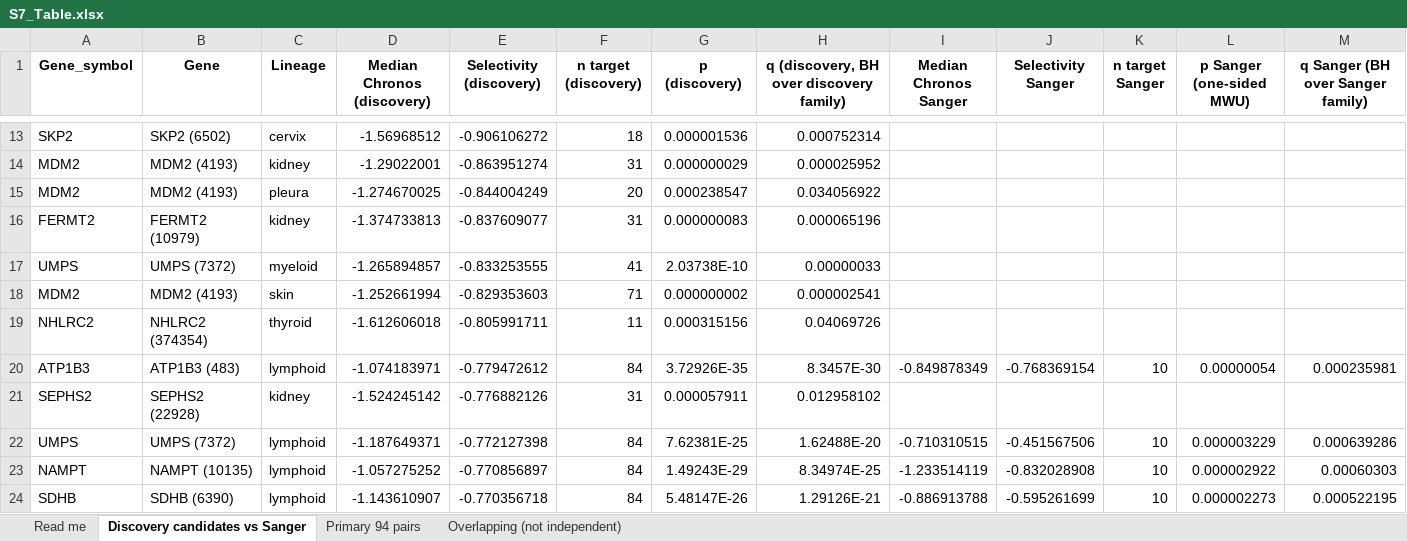
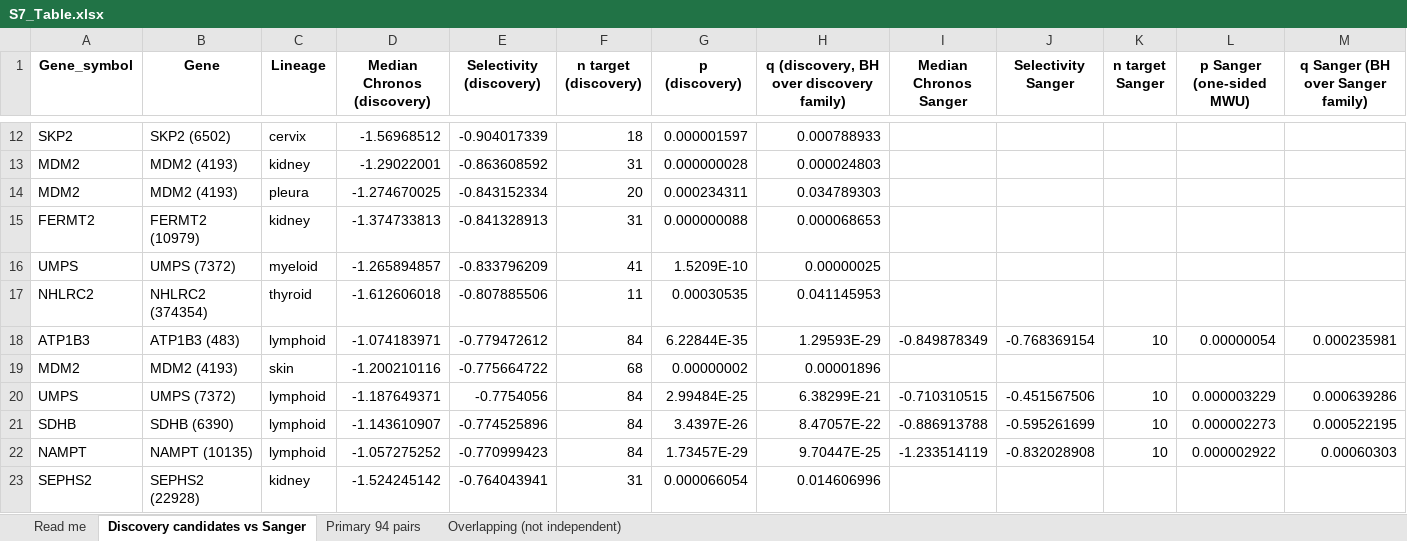
Before and after one commit to liranfei/DepMap-26Q1-Analysis, an Excel workbook: figures/supporting_information/S7_Table.xlsx, sheet Discovery candidates vs Sanger, drawn as a sheet; only a part is shown, gaps mark what is left out; values as stored, in another font and other column widths than the file's, no borders; removed rows and columns are numbered as before the commit, all else as after; rows hold the shown columns only; the diff covers the shown part only; the diff names each change by its address in the sheet, - before the commit and + after, or states it on an @@ line.

```diff
--- a/figures/supporting_information/S7_Table.xlsx (sheet Discovery candidates vs Sanger)
+++ b/figures/supporting_information/S7_Table.xlsx (sheet Discovery candidates vs Sanger)
-E12 (Selectivity (discovery)): -0.906106272
+E12 (Selectivity (discovery)): -0.904017339
-G12 (p (discovery)): 0.000001536
+G12 (p (discovery)): 0.000001597
-H12: 0.000752314
+H12: 0.000788933
-E13 (Selectivity (discovery)): -0.863951274
+E13 (Selectivity (discovery)): -0.863608592
-G13 (p (discovery)): 0.000000029
+G13 (p (discovery)): 0.000000028
-H13: 0.000025952
+H13: 0.000024803
-E14 (Selectivity (discovery)): -0.844004249
+E14 (Selectivity (discovery)): -0.843152334
-G14 (p (discovery)): 0.000238547
+G14 (p (discovery)): 0.000234311
-H14: 0.034056922
+H14: 0.034789303
-E15 (Selectivity (discovery)): -0.837609077
+E15 (Selectivity (discovery)): -0.841328913
-G15 (p (discovery)): 0.000000083
+G15 (p (discovery)): 0.000000088
-H15: 0.000065196
+H15: 0.000068653
-E16 (Selectivity (discovery)): -0.833253555
+E16 (Selectivity (discovery)): -0.833796209
-G16 (p (discovery)): 2.03738E-10
+G16 (p (discovery)): 1.5209E-10
-H16: 0.00000033
+H16: 0.00000025
-row 18: MDM2 | MDM2 (4193) | skin | -1.252661994 | -0.829353603 | 71 | 0.000000002 | 0.000002541
-E17 (Selectivity (discovery)): -0.805991711
+E17 (Selectivity (discovery)): -0.807885506
-G17 (p (discovery)): 0.000315156
+G17 (p (discovery)): 0.00030535
-H17: 0.04069726
+H17: 0.041145953
-G18 (p (discovery)): 3.72926E-35
+G18 (p (discovery)): 6.22844E-35
-H18: 8.3457E-30
+H18: 1.29593E-29
-row 21: SEPHS2 | SEPHS2 (22928) | kidney | -1.524245142 | -0.776882126 | 31 | 0.000057911 | 0.012958102
+row 19: MDM2 | MDM2 (4193) | skin | -1.200210116 | -0.775664722 | 68 | 0.00000002 | 0.00001896
-E20 (Selectivity (discovery)): -0.772127398
+E20 (Selectivity (discovery)): -0.7754056
-G20 (p (discovery)): 7.62381E-25
+G20 (p (discovery)): 2.99484E-25
-H20: 1.62488E-20
+H20: 6.38299E-21
-row 23: NAMPT | NAMPT (10135) | lymphoid | -1.057275252 | -0.770856897 | 84 | 1.49243E-29 | 8.34974E-25 | -1.233514119 | -0.832028908 | 10 | 0.000002922 | 0.00060303
-E21 (Selectivity (discovery)): -0.770356718
+E21 (Selectivity (discovery)): -0.774525896
-G21 (p (discovery)): 5.48147E-26
+G21 (p (discovery)): 3.4397E-26
-H21: 1.29126E-21
+H21: 8.47057E-22
+row 22: NAMPT | NAMPT (10135) | lymphoid | -1.057275252 | -0.770999423 | 84 | 1.73457E-29 | 9.70447E-25 | -1.233514119 | -0.832028908 | 10 | 0.000002922 | 0.00060303
+row 23: SEPHS2 | SEPHS2 (22928) | kidney | -1.524245142 | -0.764043941 | 31 | 0.000066054 | 0.014606996
```
Also changed, not shown: other rows of this sheet, sheet Primary 94 pairs, figures/supporting_information/S2_Table.xlsx, figures/supporting_information/S3_Table.xlsx, 39 other files.
